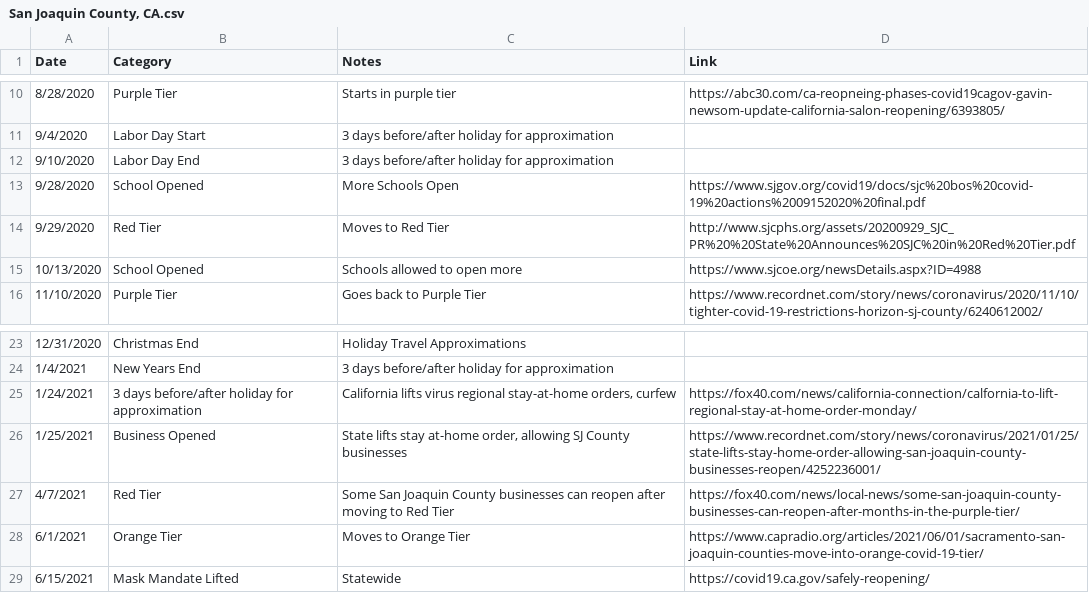
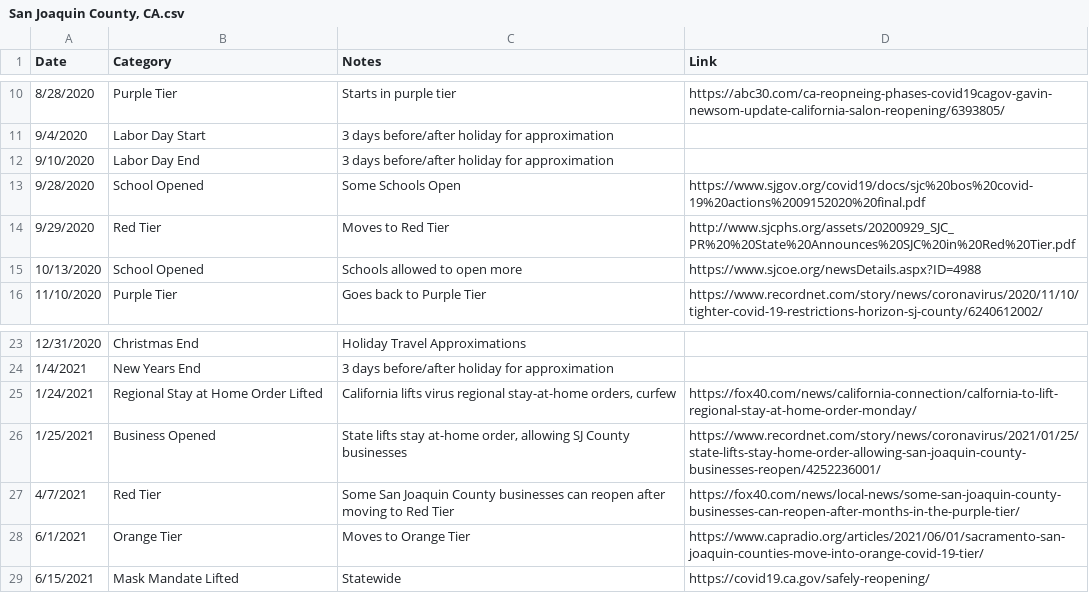
Before and after one commit to holiday-pettijohn/COVID-Tracking-Biola-Summer, a CSV file: Data/State Closure Data/County Closure Data/San Joaquin County, CA.csv, drawn as a sheet; only a part is shown, gaps mark what is left out.

Commit message:
San Joaquin Data Update

```diff
--- a/Data/State Closure Data/County Closure Data/San Joaquin County, CA.csv
+++ b/Data/State Closure Data/County Closure Data/San Joaquin County, CA.csv
@@ -12,3 +12,3 @@ Date,Category,Notes,Link
 9/10/2020,Labor Day End,3 days before/after holiday for approximation,
-9/28/2020,School Opened,More Schools Open,https://www.sjgov.org/covid19/docs/sjc%20bos%20covid-19%20actions%2009152020%20final.pdf
+9/28/2020,School Opened,Some Schools Open,https://www.sjgov.org/covid19/docs/sjc%20bos%20covid-19%20actions%2009152020%20final.pdf
 9/29/2020,Red Tier,Moves to Red Tier,http://www.sjcphs.org/assets/20200929_SJC_PR%20%20State%20Announces%20SJC%20in%20Red%20Tier.pdf
@@ -24,3 +24,3 @@ Date,Category,Notes,Link
 1/4/2021,New Years End,3 days before/after holiday for approximation,
-1/24/2021,3 days before/after holiday for approximation,"California lifts virus regional stay-at-home orders, curfew",https://fox40.com/news/california-connection/calfornia-to-lift-regional-stay-at-home-order-monday/
+1/24/2021,Regional Stay at Home Order Lifted,"California lifts virus regional stay-at-home orders, curfew",https://fox40.com/news/california-connection/calfornia-to-lift-regional-stay-at-home-order-monday/
 1/25/2021,Business Opened,"State lifts stay at-home order, allowing SJ County businesses",https://www.recordnet.com/story/news/coronavirus/2021/01/25/state-lifts-stay-home-order-allowing-san-joaquin-county-businesses-reopen/4252236001/
```
Also changed, not shown: 2 other files.
